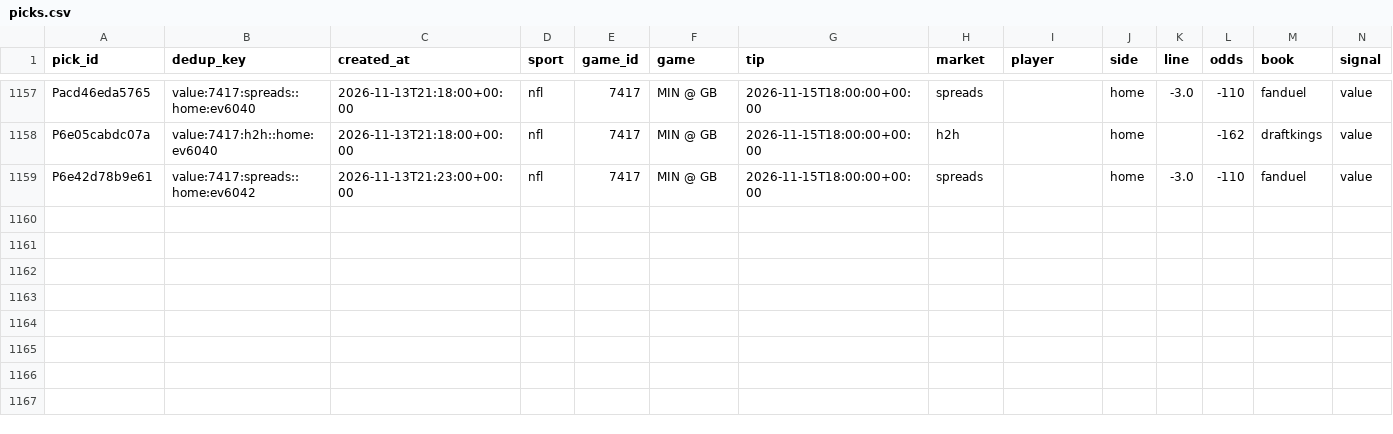
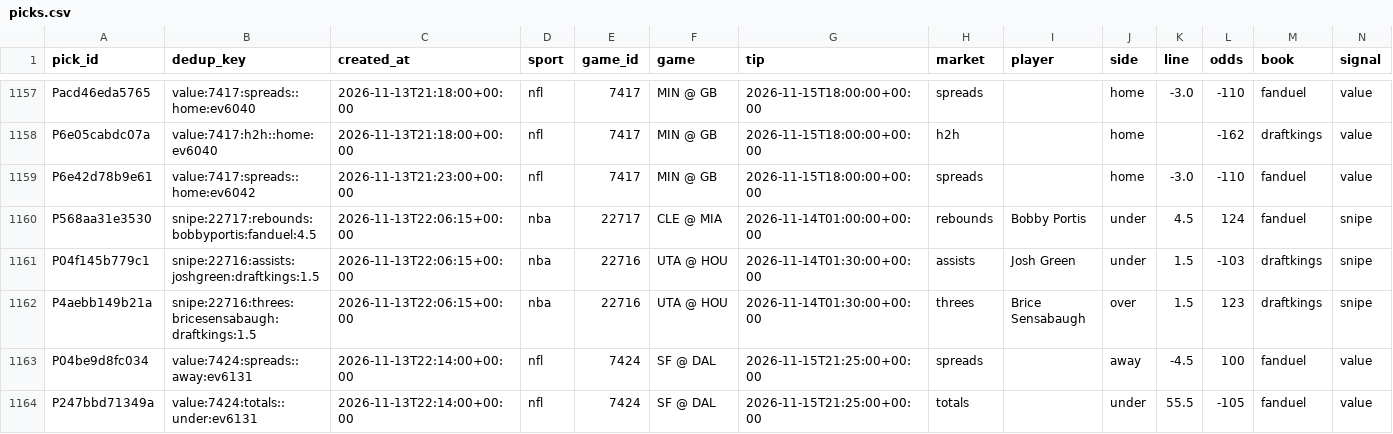
Before and after one commit to PirateKingInc/test-m11, a CSV file: ledger/picks.csv, drawn as a sheet; only a part is shown, gaps mark what is left out; rows hold the shown columns only; the diff names each change by its address in the sheet, - before the commit and + after, or states it on an @@ line.

```diff
--- a/ledger/picks.csv
+++ b/ledger/picks.csv
+row 1160: P568aa31e3530 | snipe:22717:rebounds:bobbyportis:fanduel:4.5 | 2026-11-13T22:06:15+00:00 | nba | 22717 | CLE @ MIA | 2026-11-14T01:00:00+00:00 | rebounds | Bobby Portis | under | 4.5 | 124 | fanduel | snipe
+row 1161: P04f145b779c1 | snipe:22716:assists:joshgreen:draftkings:1.5 | 2026-11-13T22:06:15+00:00 | nba | 22716 | UTA @ HOU | 2026-11-14T01:30:00+00:00 | assists | Josh Green | under | 1.5 | -103 | draftkings | snipe
+row 1162: P4aebb149b21a | snipe:22716:threes:bricesensabaugh:draftkings:1.5 | 2026-11-13T22:06:15+00:00 | nba | 22716 | UTA @ HOU | 2026-11-14T01:30:00+00:00 | threes | Brice Sensabaugh | over | 1.5 | 123 | draftkings | snipe
+row 1163: P04be9d8fc034 | value:7424:spreads::away:ev6131 | 2026-11-13T22:14:00+00:00 | nfl | 7424 | SF @ DAL | 2026-11-15T21:25:00+00:00 | spreads |  | away | -4.5 | 100 | fanduel | value
+row 1164: P247bbd71349a | value:7424:totals::under:ev6131 | 2026-11-13T22:14:00+00:00 | nfl | 7424 | SF @ DAL | 2026-11-15T21:25:00+00:00 | totals |  | under | 55.5 | -105 | fanduel | value
```
Also changed, not shown: ledger/annotations.csv, ledger/labels.csv, 2 other files.
